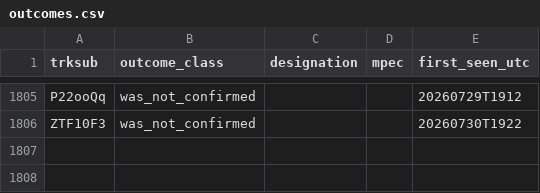
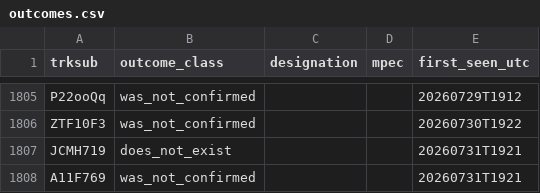
Before and after one commit to LeahS-blip/Planetary-Defense-Spacesift, a CSV file: data/capture/outcomes.csv, drawn as a sheet; only a part is shown, gaps mark what is left out.

Commit message:
auto: capture 2026-07-31T19:22 — refresh dashboard

```diff
--- a/data/capture/outcomes.csv
+++ b/data/capture/outcomes.csv
@@ -1806 +1806,3 @@ P22ooQq,was_not_confirmed,,,20260729T1912
 ZTF10F3,was_not_confirmed,,,20260730T1922
+JCMH719,does_not_exist,,,20260731T1921
+A11F769,was_not_confirmed,,,20260731T1921
```
Also changed, not shown: outputs/daily_vetting.csv, 3 other files.
